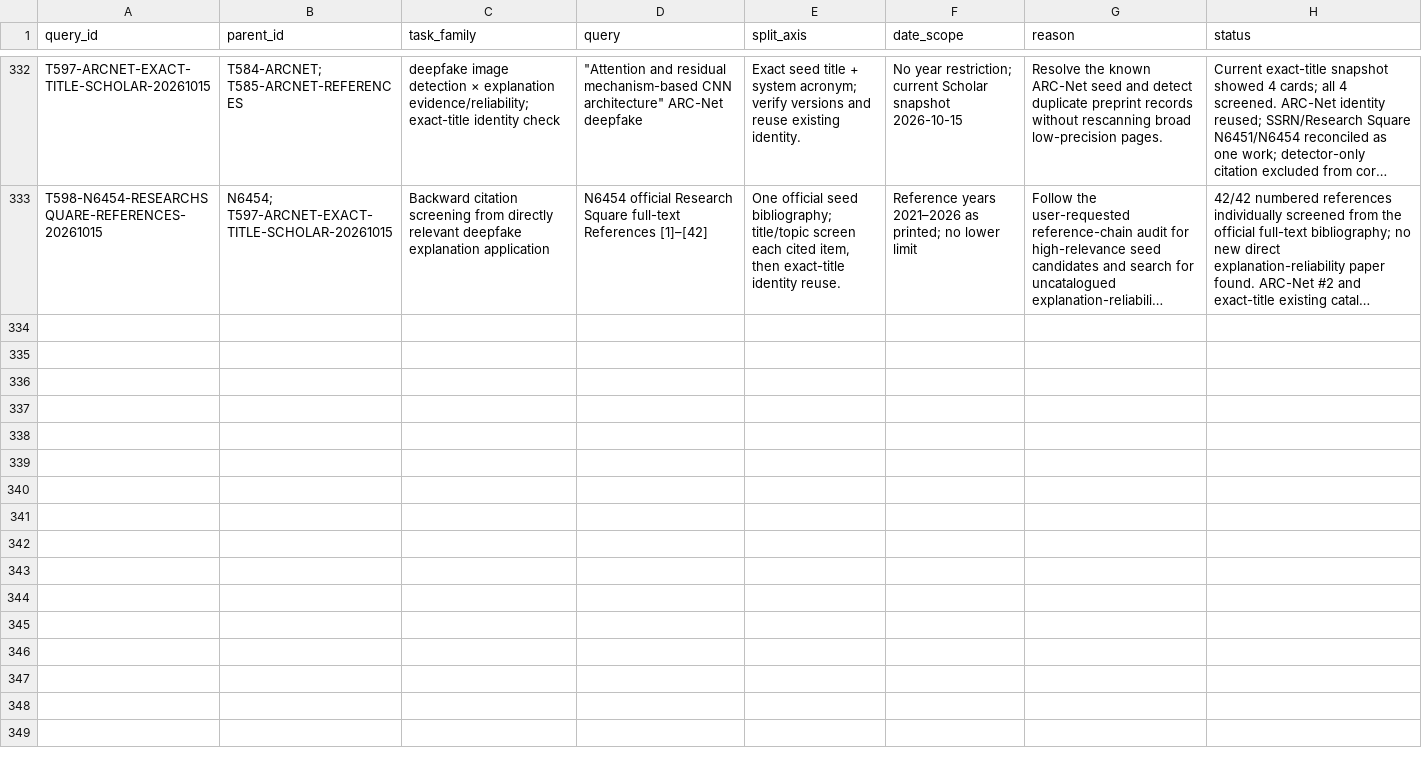
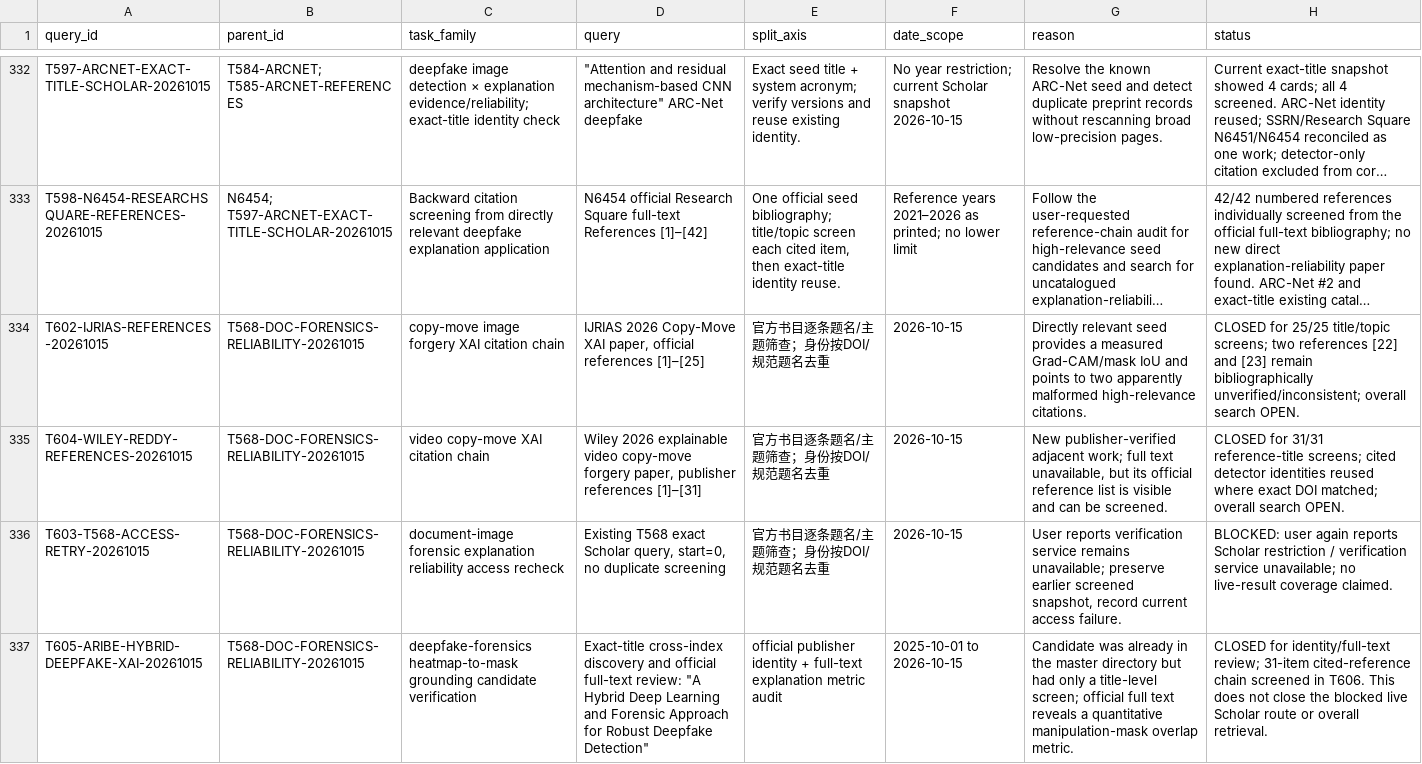
Before and after one commit to brodyZhao/my-research-project, a CSV file: outputs/图像鉴伪解释可靠性_重检_2026-10-05/85_V2细检索大查询与索引异常拆分矩阵.csv, drawn as a sheet; only a part is shown, gaps mark what is left out; long unchanged cells end in …; the diff covers the shown part only; the diff names each change by its address in the sheet, - before the commit and + after, or states it on an @@ line.

```diff
--- a/outputs/图像鉴伪解释可靠性_重检_2026-10-05/85_V2细检索大查询与索引异常拆分矩阵.csv
+++ b/outputs/图像鉴伪解释可靠性_重检_2026-10-05/85_V2细检索大查询与索引异常拆分矩阵.csv
+row 334: T602-IJRIAS-REFERENCES-20261015 | T568-DOC-FORENSICS-RELIABILITY-20261015 | copy-move image forgery XAI citation chain | IJRIAS 2026 Copy-Move XAI paper, official references [1]–[25] | 官方书目逐条题名/主题筛查；身份按DOI/规范题名去重 | 2026-10-15 | Directly relevant seed provides a measured Grad-CAM/mask IoU and points to two apparently malformed high-relevance citations. | CLOSED for 25/25 title/topic screens; two references [22] and [23] remain bibliographically unverified/inconsistent; overall search OPEN.
+row 335: T604-WILEY-REDDY-REFERENCES-20261015 | T568-DOC-FORENSICS-RELIABILITY-20261015 | video copy-move XAI citation chain | Wiley 2026 explainable video copy-move forgery paper, publisher references [1]–[31] | 官方书目逐条题名/主题筛查；身份按DOI/规范题名去重 | 2026-10-15 | New publisher-verified adjacent work; full text unavailable, but its official reference list is visible and can be screened. | CLOSED for 31/31 reference-title screens; cited detector identities reused where exact DOI matched; overall search OPEN.
+row 336: T603-T568-ACCESS-RETRY-20261015 | T568-DOC-FORENSICS-RELIABILITY-20261015 | document-image forensic explanation reliability access recheck | Existing T568 exact Scholar query, start=0, no duplicate screening | 官方书目逐条题名/主题筛查；身份按DOI/规范题名去重 | 2026-10-15 | User reports verification service remains unavailable; preserve earlier screened snapshot, record current access failure. | BLOCKED: user again reports Scholar restriction / verification service unavailable; no live-result coverage claimed.
+row 337: T605-ARIBE-HYBRID-DEEPFAKE-XAI-20261015 | T568-DOC-FORENSICS-RELIABILITY-20261015 | deepfake-forensics heatmap-to-mask grounding candidate verification | Exact-title cross-index discovery and official full-text review: "A Hybrid Deep Learning and Forensic Approach for Robust Deepfake Detection" | official publisher identity + full-text explanation metric audit | 2025-10-01 to 2026-10-15 | Candidate was already in the master directory but had only a title-level screen; official full text reveals a quantitative manipulation-mask overlap metric. | CLOSED for identity/full-text review; 31-item cited-reference chain screened in T606. This does not close the blocked live Scholar route or overall retrieval.
```
Also changed, not shown: 3 added rows elsewhere in this file, outputs/图像鉴伪解释可靠性_重检_2026-10-05/172_强相关核心及邻接论文原文解释可靠性效度核读.csv, outputs/图像鉴伪解释可靠性_重检_2026-10-05/87_V2细查询子式实际试检状态.csv, 7 other files.
